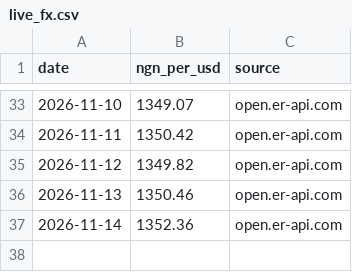
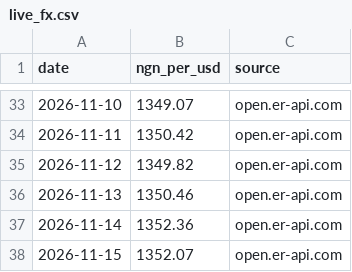
Before and after one commit to Agrolinking-Solutions/Agrolinking-Intelligence, a CSV file: data/external/live_fx.csv, drawn as a sheet; only a part is shown, gaps mark what is left out.

```diff
--- a/data/external/live_fx.csv
+++ b/data/external/live_fx.csv
@@ -37 +37,2 @@ date,ngn_per_usd,source
 2026-11-14,1352.36,open.er-api.com
+2026-11-15,1352.07,open.er-api.com
```
Also changed, not shown: data/external/weather_daily.csv, data/external/weather_forecast_daily.csv, 47 other files.
